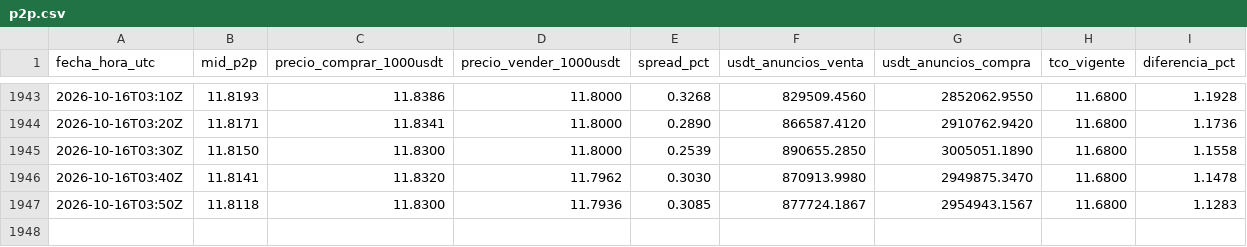
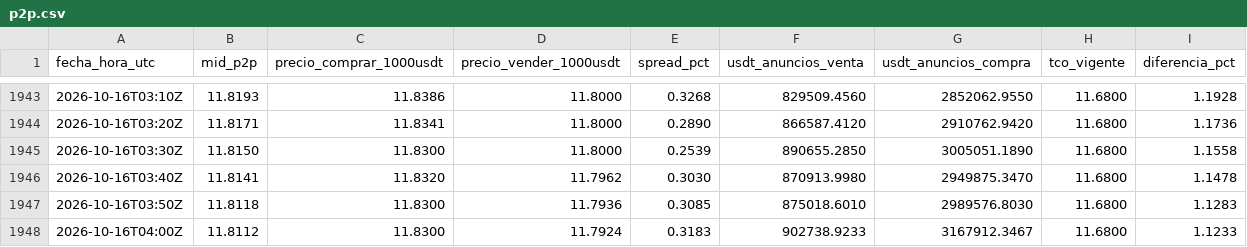
Before and after one commit to bvillag/observatorio-bobusd, a CSV file: data/csv/p2p.csv, drawn as a sheet; only a part is shown, gaps mark what is left out.

```diff
--- a/data/csv/p2p.csv
+++ b/data/csv/p2p.csv
@@ -1946,2 +1946,3 @@ fecha_hora_utc,mid_p2p,precio_comprar_1000usdt,precio_vender_1000usdt,spread_pct
 2026-10-16T03:40Z,11.8141,11.8320,11.7962,0.3030,870913.9980,2949875.3470,11.6800,1.1478
-2026-10-16T03:50Z,11.8118,11.8300,11.7936,0.3085,877724.1867,2954943.1567,11.6800,1.1283
+2026-10-16T03:50Z,11.8118,11.8300,11.7936,0.3085,875018.6010,2989576.8030,11.6800,1.1283
+2026-10-16T04:00Z,11.8112,11.8300,11.7924,0.3183,902738.9233,3167912.3467,11.6800,1.1233
```
Also changed, not shown: data/csv/p2p_2026-10-16.csv, 2 other files.
